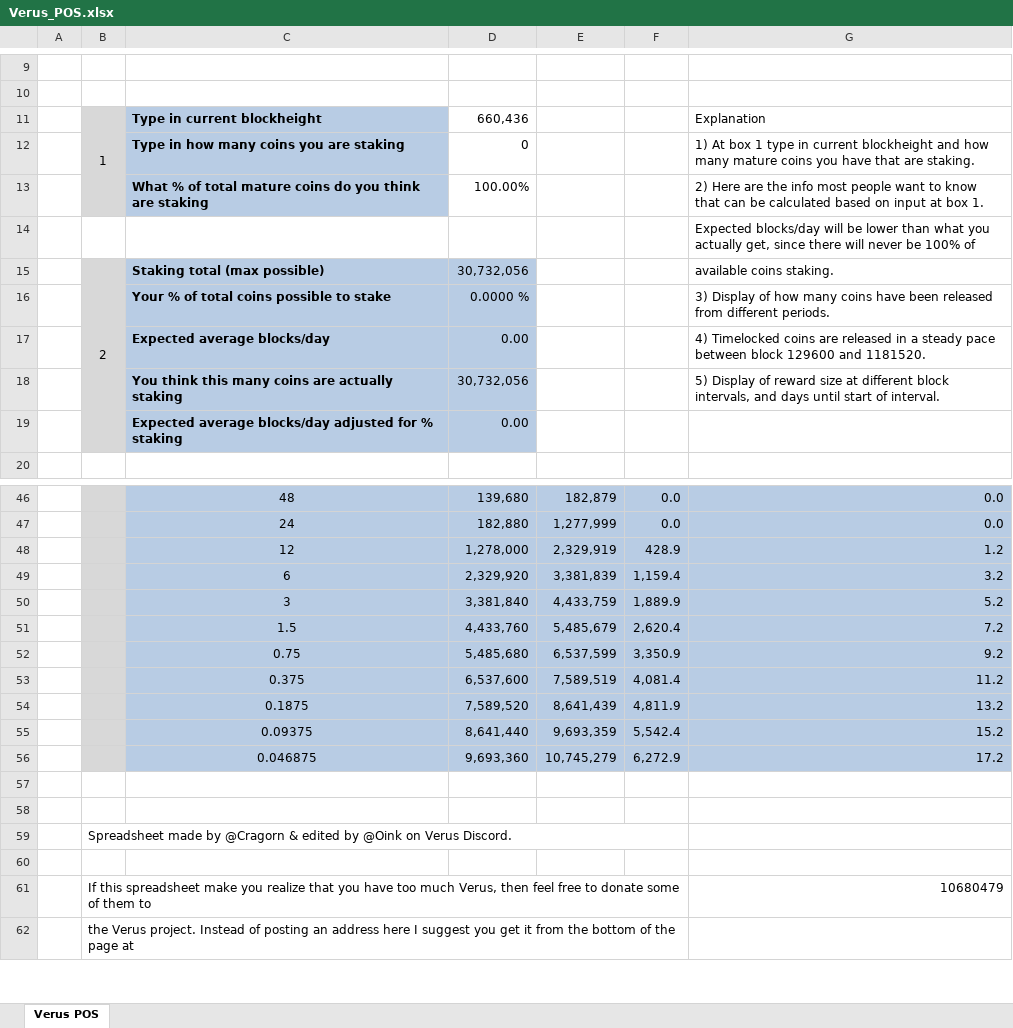
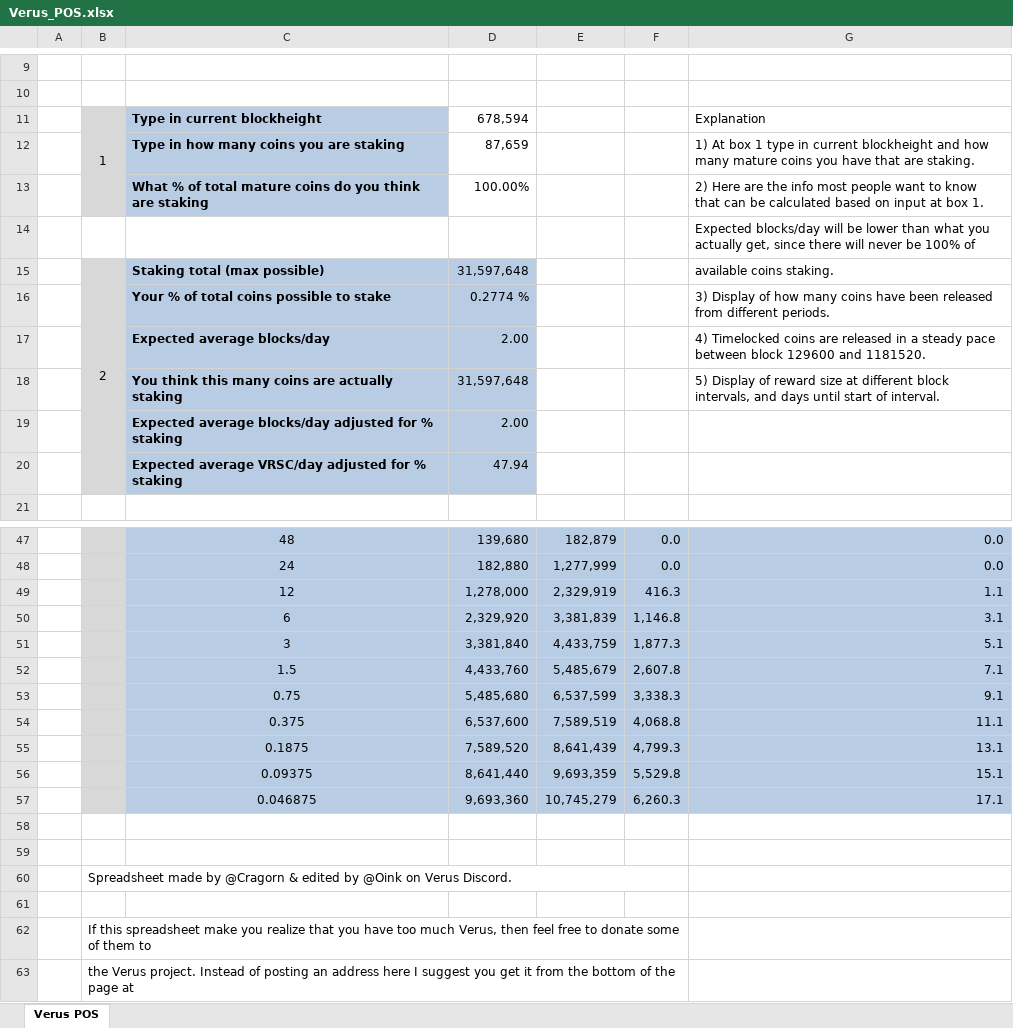
Before and after one commit to Oink70/Staking-calculator, an Excel workbook: Verus_POS.xlsx, sheet Verus POS, drawn as a sheet; only a part is shown, gaps mark what is left out; values as stored, in another font and other column widths than the file's, no borders; charts and pictures not drawn; addresses are those after the commit; the diff covers the shown part only; the diff names each change by its address in the sheet, - before the commit and + after, or states it on an @@ line.

Commit message:
Updated sheet with expected coins-per day

```diff
--- a/Verus_POS.xlsx (sheet Verus POS)
+++ b/Verus_POS.xlsx (sheet Verus POS)
-D11: 660,436
+D11: 678,594
-D12: 0
+D12: 87,659
-D15: 30,732,056
+D15: 31,597,648
-D16: 0.0000 %
+D16: 0.2774 %
-D17: 0.00
+D17: 2.00
-D18: 30,732,056
+D18: 31,597,648
-D19: 0.00
+D19: 2.00
+row 20:  |  | Expected average VRSC/day adjusted for % staking | 47.94
-F49: 428.9
+F49: 416.3
-G49: 1.2
+G49: 1.1
-F50: 1,159.4
+F50: 1,146.8
-G50: 3.2
+G50: 3.1
-F51: 1,889.9
+F51: 1,877.3
-G51: 5.2
+G51: 5.1
-F52: 2,620.4
+F52: 2,607.8
-G52: 7.2
+G52: 7.1
-F53: 3,350.9
+F53: 3,338.3
-G53: 9.2
+G53: 9.1
-F54: 4,081.4
+F54: 4,068.8
-G54: 11.2
+G54: 11.1
-F55: 4,811.9
+F55: 4,799.3
-G55: 13.2
+G55: 13.1
-F56: 5,542.4
+F56: 5,529.8
-G56: 15.2
+G56: 15.1
-F57: 6,272.9
+F57: 6,260.3
-G57: 17.2
+G57: 17.1
-G62: 10680479
+G62: (empty)
```
Also changed, not shown: 2 edited cells elsewhere in this sheet, formulas that keep their value.
